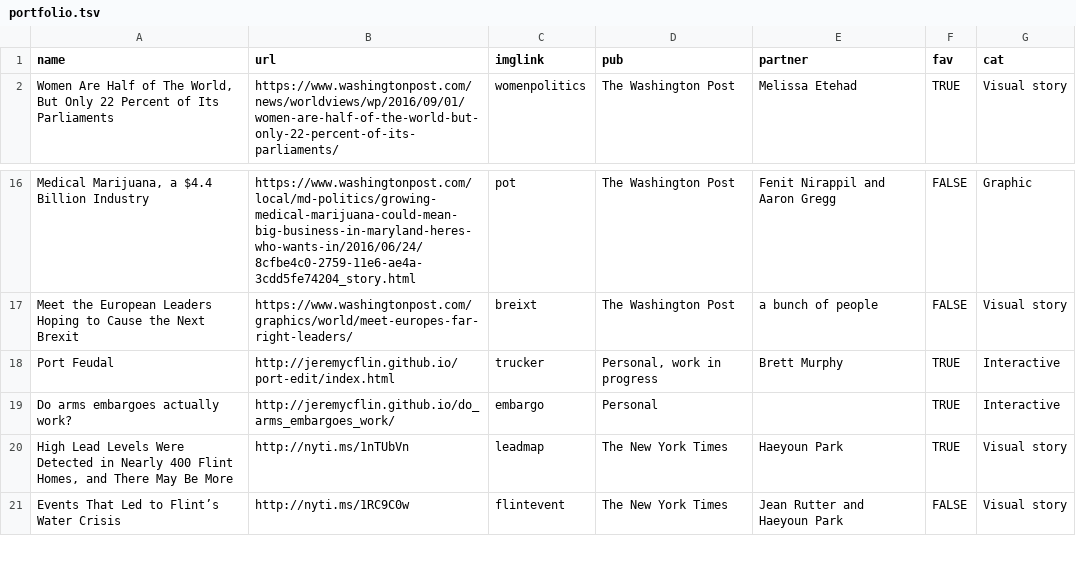
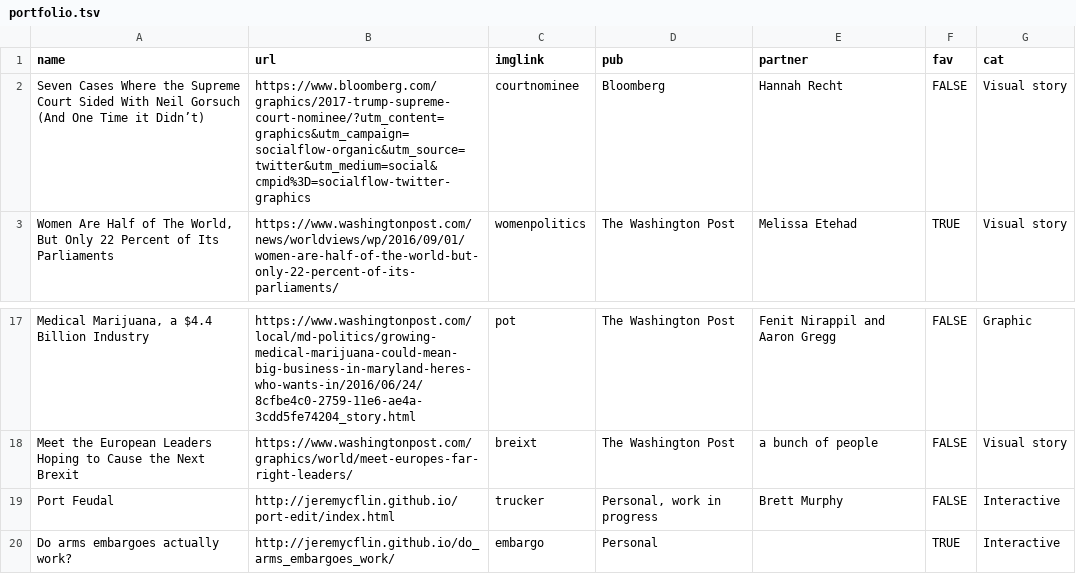
Before and after one commit to jeremycflin/jeremycflin.github.io, a TSV file: assets/portfolio.tsv, drawn as a sheet; only a part is shown, gaps mark what is left out; the shorter side is filled out with more unchanged rows.

```diff
--- a/assets/portfolio.tsv
+++ b/assets/portfolio.tsv
@@ -1,2 +1,3 @@
 name	url	imglink	pub	partner	fav	cat
+Seven Cases Where the Supreme Court Sided With Neil Gorsuch (And One Time it Didn’t)	https://www.bloomberg.com/graphics/2017-trump-supreme-court-nominee/?utm_content=graphics&utm_campaign=socialflow-organic&utm_source=twitter&utm_medium=social&cmpid%3D=socialflow-twitter-graphics	courtnominee	Bloomberg	Hannah Recht	FALSE	Visual story
 Women Are Half of The World, But Only 22 Percent of Its Parliaments	https://www.washingtonpost.com/news/worldviews/wp/2016/09/01/women-are-half-of-the-world-but-only-22-percent-of-its-parliaments/	womenpolitics	The Washington Post	Melissa Etehad 	TRUE	Visual story
@@ -17,3 +18,3 @@ Medical Marijuana, a $4.4 Billion Industry	https://www.washingtonpost.com/local/
 Meet the European Leaders Hoping to Cause the Next Brexit	https://www.washingtonpost.com/graphics/world/meet-europes-far-right-leaders/	breixt	The Washington Post	a bunch of people	FALSE	Visual story
-Port Feudal	http://jeremycflin.github.io/port-edit/index.html	trucker	Personal, work in progress	Brett Murphy	TRUE	Interactive
+Port Feudal	http://jeremycflin.github.io/port-edit/index.html	trucker	Personal, work in progress	Brett Murphy	FALSE	Interactive
 Do arms embargoes actually work?	http://jeremycflin.github.io/do_arms_embargoes_work/	embargo	Personal		TRUE	Interactive
```
Also changed, not shown: 3 other files.
